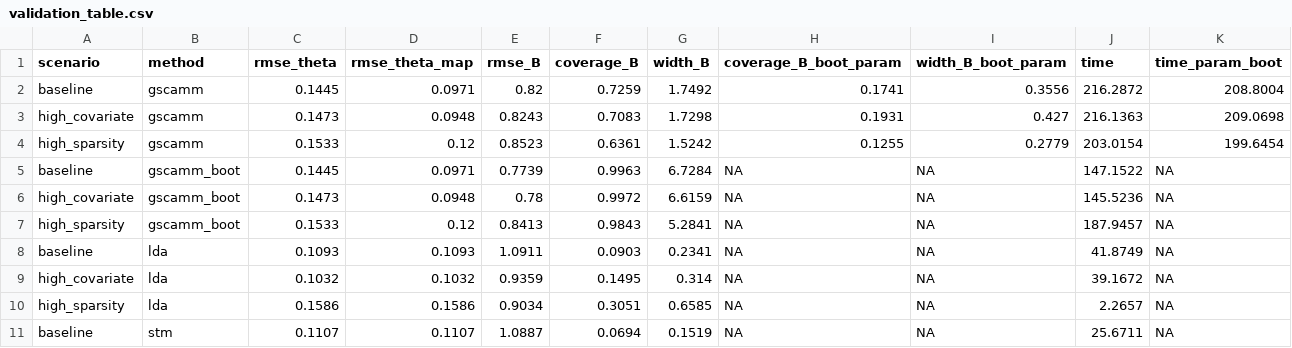
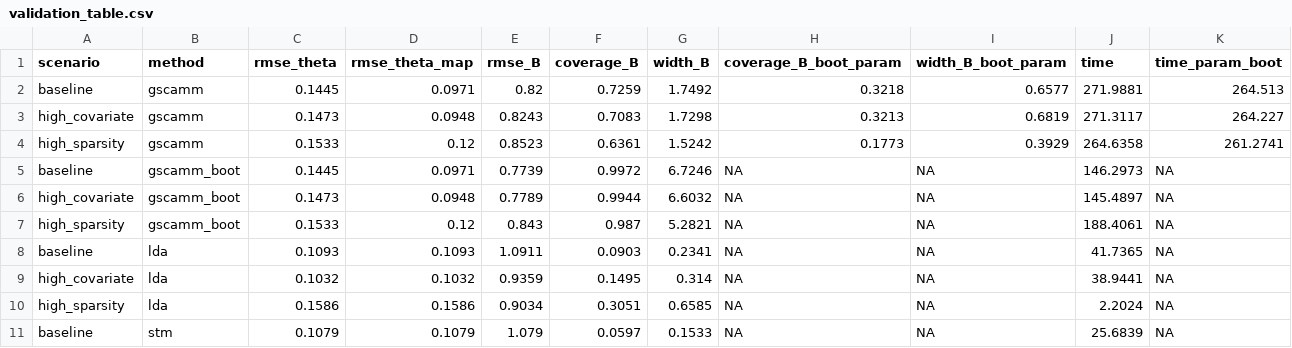
Before and after one commit to marcoortu/gscamm, a CSV file: replication_package/simulations/results/validation_table.csv, drawn as a sheet; only a part is shown; the diff covers the shown part only.

```diff
--- a/replication_package/simulations/results/validation_table.csv
+++ b/replication_package/simulations/results/validation_table.csv
@@ -1,11 +1,11 @@
 "scenario","method","rmse_theta","rmse_theta_map","rmse_B","coverage_B","width_B","coverage_B_boot_param","width_B_boot_param","time","time_param_boot"
-"baseline","gscamm",0.1445,0.0971,0.82,0.7259,1.7492,0.1741,0.3556,216.2872,208.8004
-"high_covariate","gscamm",0.1473,0.0948,0.8243,0.7083,1.7298,0.1931,0.427,216.1363,209.0698
-"high_sparsity","gscamm",0.1533,0.12,0.8523,0.6361,1.5242,0.1255,0.2779,203.0154,199.6454
-"baseline","gscamm_boot",0.1445,0.0971,0.7739,0.9963,6.7284,NA,NA,147.1522,NA
-"high_covariate","gscamm_boot",0.1473,0.0948,0.78,0.9972,6.6159,NA,NA,145.5236,NA
-"high_sparsity","gscamm_boot",0.1533,0.12,0.8413,0.9843,5.2841,NA,NA,187.9457,NA
-"baseline","lda",0.1093,0.1093,1.0911,0.0903,0.2341,NA,NA,41.8749,NA
-"high_covariate","lda",0.1032,0.1032,0.9359,0.1495,0.314,NA,NA,39.1672,NA
-"high_sparsity","lda",0.1586,0.1586,0.9034,0.3051,0.6585,NA,NA,2.2657,NA
-"baseline","stm",0.1107,0.1107,1.0887,0.0694,0.1519,NA,NA,25.6711,NA
+"baseline","gscamm",0.1445,0.0971,0.82,0.7259,1.7492,0.3218,0.6577,271.9881,264.513
+"high_covariate","gscamm",0.1473,0.0948,0.8243,0.7083,1.7298,0.3213,0.6819,271.3117,264.227
+"high_sparsity","gscamm",0.1533,0.12,0.8523,0.6361,1.5242,0.1773,0.3929,264.6358,261.2741
+"baseline","gscamm_boot",0.1445,0.0971,0.7739,0.9972,6.7246,NA,NA,146.2973,NA
+"high_covariate","gscamm_boot",0.1473,0.0948,0.7789,0.9944,6.6032,NA,NA,145.4897,NA
+"high_sparsity","gscamm_boot",0.1533,0.12,0.843,0.987,5.2821,NA,NA,188.4061,NA
+"baseline","lda",0.1093,0.1093,1.0911,0.0903,0.2341,NA,NA,41.7365,NA
+"high_covariate","lda",0.1032,0.1032,0.9359,0.1495,0.314,NA,NA,38.9441,NA
+"high_sparsity","lda",0.1586,0.1586,0.9034,0.3051,0.6585,NA,NA,2.2024,NA
+"baseline","stm",0.1079,0.1079,1.079,0.0597,0.1533,NA,NA,25.6839,NA
```
Also changed, not shown: 12 edited cells elsewhere in this file, replication_package/simulations/results/validation_metrics.csv, 2 other files.
